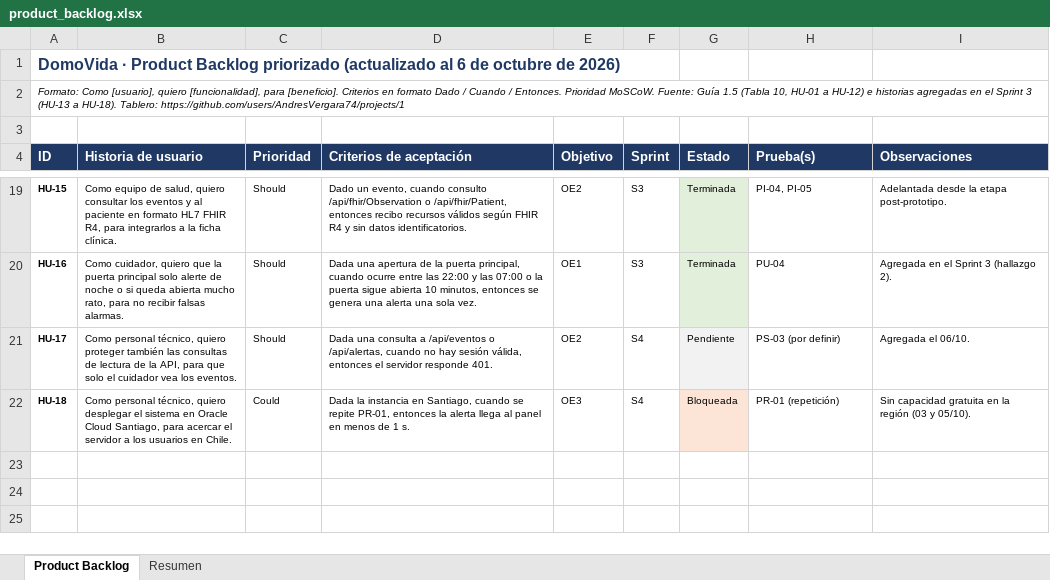
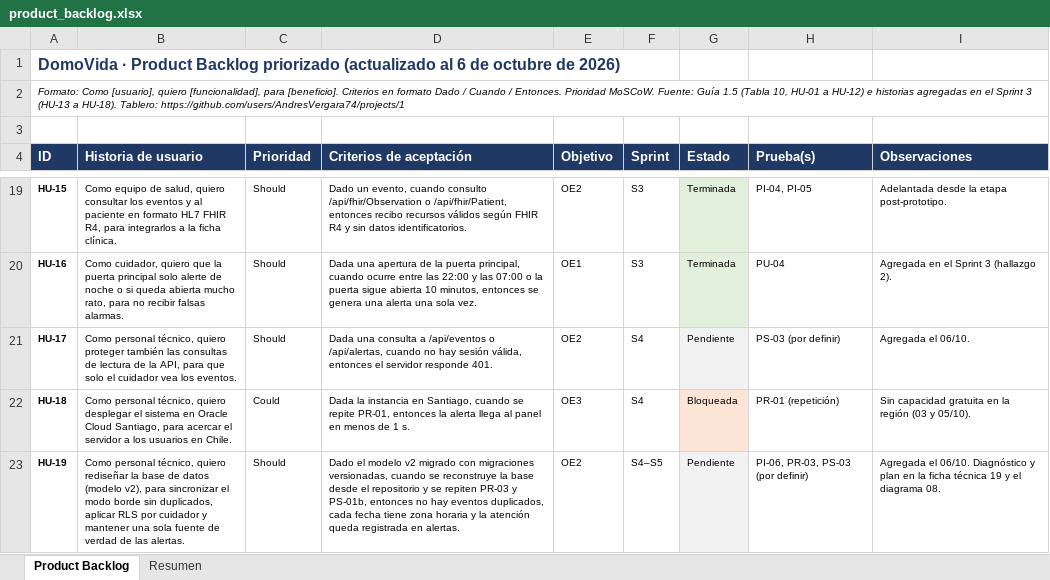
Before and after one commit to AndresVergara74/domovida-backend, an Excel workbook: docs/fase2/evidencias_proyecto/documentacion/agil/product_backlog.xlsx, sheet Product Backlog, drawn as a sheet; only a part is shown, gaps mark what is left out; values as stored, in another font and other column widths than the file's, no borders; charts and pictures not drawn; the diff names each change by its address in the sheet, - before the commit and + after, or states it on an @@ line.

Commit message:
docs: propuesta de base de datos v2 (ficha 19, diagrama 8) y HU-19 en el backlog

```diff
--- a/docs/fase2/evidencias_proyecto/documentacion/agil/product_backlog.xlsx (sheet Product Backlog)
+++ b/docs/fase2/evidencias_proyecto/documentacion/agil/product_backlog.xlsx (sheet Product Backlog)
+row 23: HU-19 | Como personal técnico, quiero rediseñar la base de datos (modelo v2), para sincronizar el modo borde sin duplicados, aplicar RLS por cuidador y mantener una sola fuente de verdad de las alertas. | Should | Dado el modelo v2 migrado con migraciones versionadas, cuando se reconstruye la base desde el repositorio y se repiten PR-03 y PS-01b, entonces no hay eventos duplicados, cada fecha tiene zona horaria y la atención queda registrada en alertas. | OE2 | S4–S5 | Pendiente | PI-06, PR-03, PS-03 (por definir) | Agregada el 06/10. Diagnóstico y plan en la ficha técnica 19 y el diagrama 08.
```
Also changed, not shown: sheet Resumen, formulas that keep their value, 4 other files.
